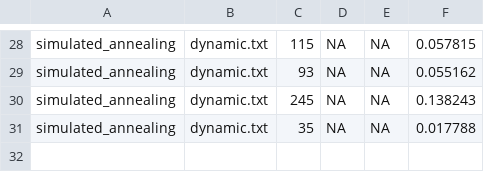
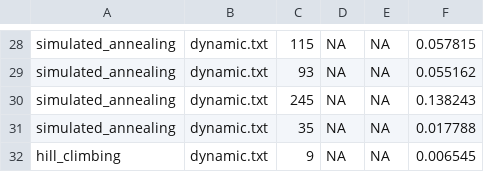
Before and after one commit to mimo-to/AutonomousDeliveryAgent, a CSV file: results/plots/metrics.csv, drawn as a sheet; only a part is shown, gaps mark what is left out; the diff names each change by its address in the sheet, - before the commit and + after, or states it on an @@ line.

```diff
--- a/results/plots/metrics.csv
+++ b/results/plots/metrics.csv
+row 32: hill_climbing | dynamic.txt | 9 | NA | NA | 0.006545
```
Also changed, not shown: 1 other file.
